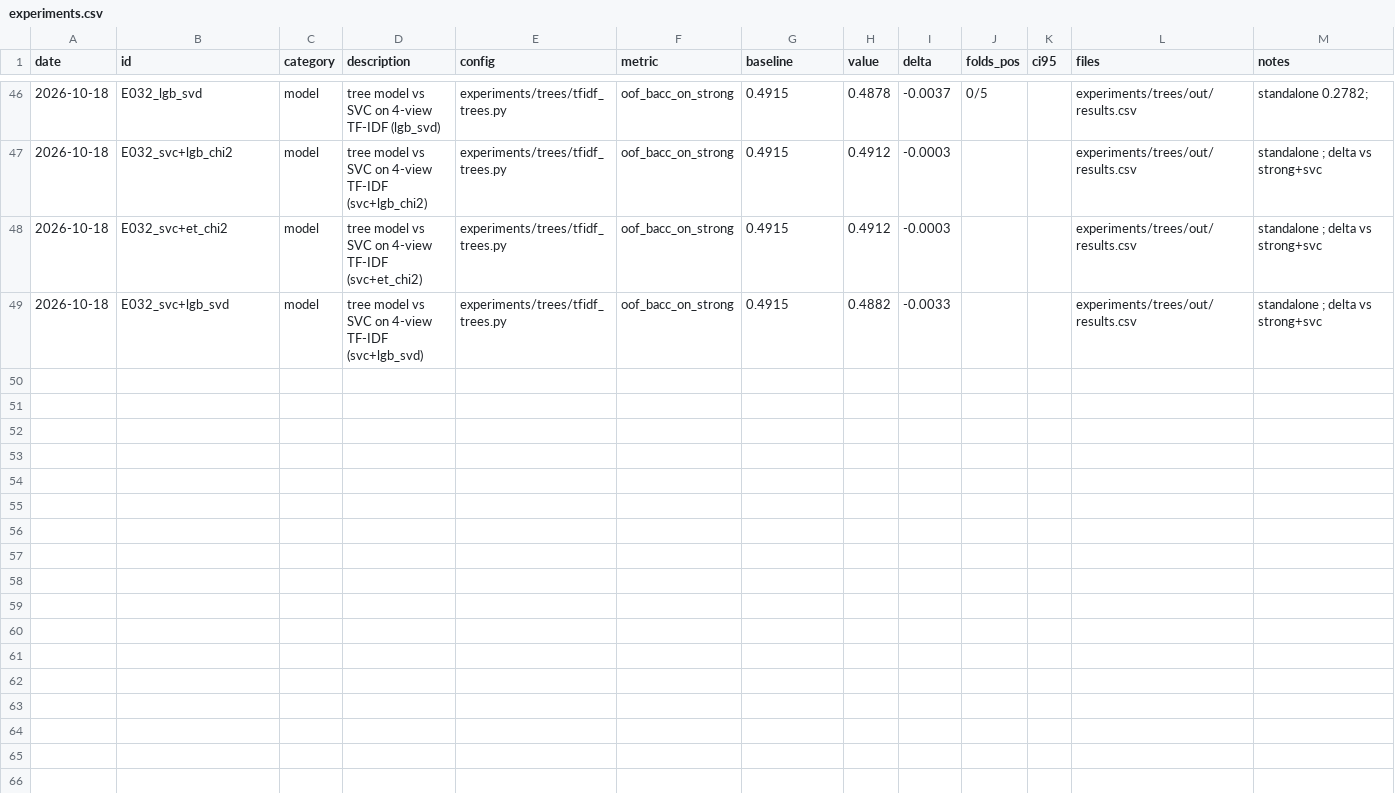
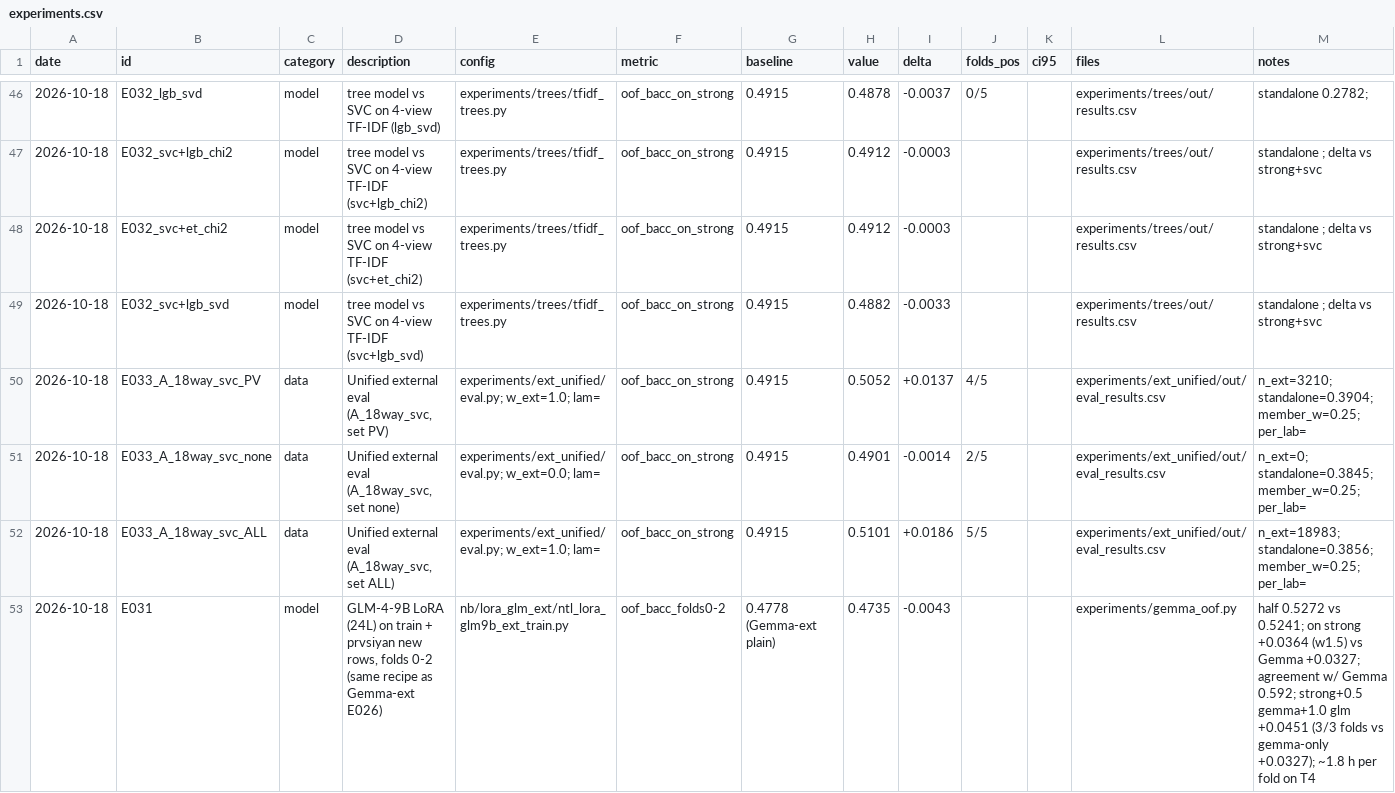
Before and after one commit to md-muqtadir-fuad/name-that-llm, a CSV file: paper/experiments.csv, drawn as a sheet; only a part is shown, gaps mark what is left out; the diff names each change by its address in the sheet, - before the commit and + after, or states it on an @@ line.

```diff
--- a/paper/experiments.csv
+++ b/paper/experiments.csv
+row 50: 2026-10-18 | E033_A_18way_svc_PV | data | Unified external eval (A_18way_svc, set PV) | experiments/ext_unified/eval.py; w_ext=1.0; lam= | oof_bacc_on_strong | 0.4915 | 0.5052 | +0.0137 | 4/5 |  | experiments/ext_unified/out/eval_results.csv | n_ext=3210; standalone=0.3904; member_w=0.25; per_lab=
+row 51: 2026-10-18 | E033_A_18way_svc_none | data | Unified external eval (A_18way_svc, set none) | experiments/ext_unified/eval.py; w_ext=0.0; lam= | oof_bacc_on_strong | 0.4915 | 0.4901 | -0.0014 | 2/5 |  | experiments/ext_unified/out/eval_results.csv | n_ext=0; standalone=0.3845; member_w=0.25; per_lab=
+row 52: 2026-10-18 | E033_A_18way_svc_ALL | data | Unified external eval (A_18way_svc, set ALL) | experiments/ext_unified/eval.py; w_ext=1.0; lam= | oof_bacc_on_strong | 0.4915 | 0.5101 | +0.0186 | 5/5 |  | experiments/ext_unified/out/eval_results.csv | n_ext=18983; standalone=0.3856; member_w=0.25; per_lab=
+row 53: 2026-10-18 | E031 | model | GLM-4-9B LoRA (24L) on train + prvsiyan new rows, folds 0-2 (same recipe as Gemma-ext E026) | nb/lora_glm_ext/ntl_lora_glm9b_ext_train.py | oof_bacc_folds0-2 | 0.4778 (Gemma-ext plain) | 0.4735 | -0.0043 |  |  | experiments/gemma_oof.py | half 0.5272 vs 0.5241; on strong +0.0364 (w1.5) vs Gemma +0.0327; agreement w/ Gemma 0.592; strong+0.5 gemma+1.0 glm +0.0451 (3/3 folds vs gemma-only +0.0327); ~1.8 h per fold on T4
```
Also changed, not shown: 1 other file.
